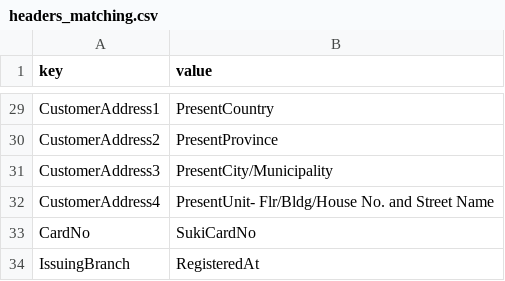
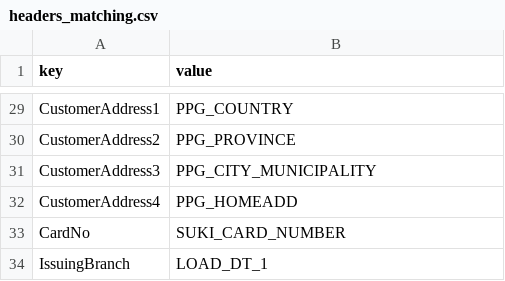
Before and after one commit to Flokilabsdelivery/pythonFiles, a CSV file: headers_matching.csv, drawn as a sheet; only a part is shown, gaps mark what is left out; the diff covers the shown part only; the diff names each change by its address in the sheet, - before the commit and + after, or states it on an @@ line.

```diff
--- a/headers_matching.csv
+++ b/headers_matching.csv
-B29 (value): PresentCountry
+B29 (value): PPG_COUNTRY
-B30 (value): PresentProvince
+B30 (value): PPG_PROVINCE
-B31 (value): PresentCity/Municipality
+B31 (value): PPG_CITY_MUNICIPALITY
-B32 (value): PresentUnit- Flr/Bldg/House No. and Street Name
+B32 (value): PPG_HOMEADD
-B33 (value): SukiCardNo
+B33 (value): SUKI_CARD_NUMBER
-B34 (value): RegisteredAt
+B34 (value): LOAD_DT_1
```
Also changed, not shown: 27 edited cells elsewhere in this file.
